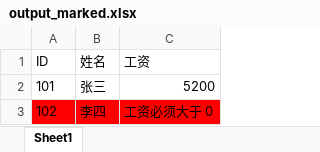
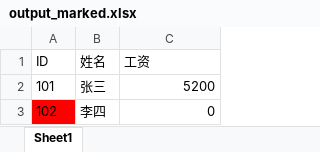
Before and after one commit to zengjin/my_workflow_1, an Excel workbook: data/output_marked.xlsx, sheet Sheet1, drawn as a sheet; values as stored, in another font and other column widths than the file's, no borders; the diff names each change by its address in the sheet, - before the commit and + after, or states it on an @@ line.

```diff
--- a/data/output_marked.xlsx (sheet Sheet1)
+++ b/data/output_marked.xlsx (sheet Sheet1)
-B3:C3 fill: #FF0000
+B3:C3 fill: none
-C3 (工资): 工资必须大于 0
+C3 (工资): 0
```
Also changed, not shown: data/v1.xlsx, data/v2.xlsx, 2 other files.
